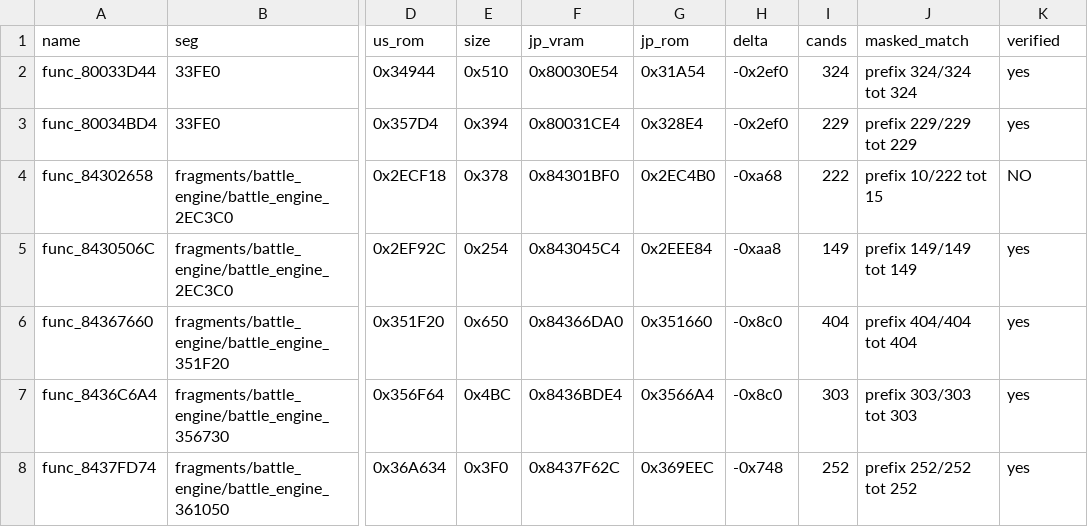
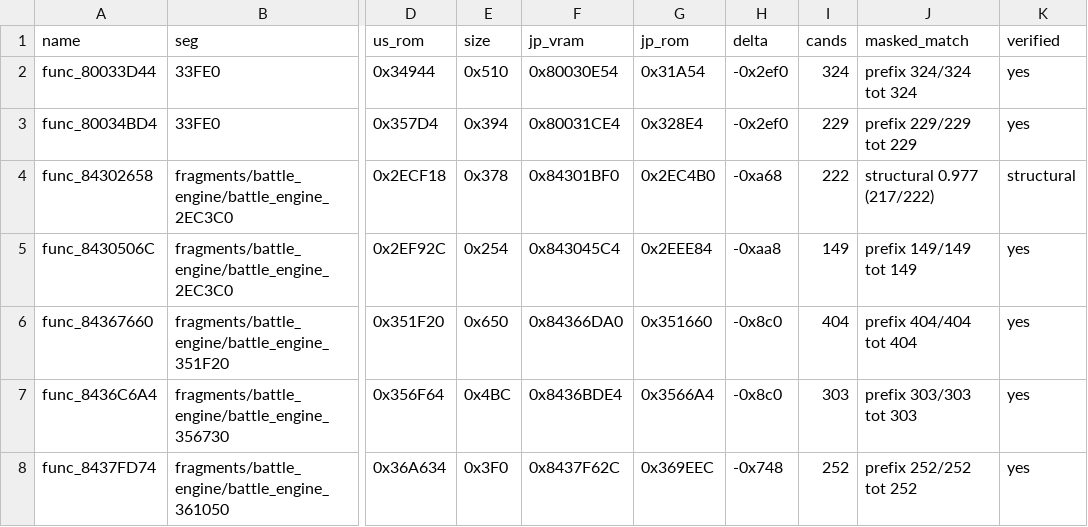
Before and after one commit to Keropon/pokestadium, a CSV file: yamls/jp/stubs.csv, drawn as a sheet; only a part is shown, gaps mark what is left out; the diff names each change by its address in the sheet, - before the commit and + after, or states it on an @@ line.

Commit message:
Locate remaining JP stubs within verified anchor bounds

```diff
--- a/yamls/jp/stubs.csv
+++ b/yamls/jp/stubs.csv
-J4 (masked_match): prefix 10/222 tot 15
+J4 (masked_match): structural 0.977 (217/222)
-K4 (verified): NO
+K4 (verified): structural
```
Also changed, not shown: 2 other files.
